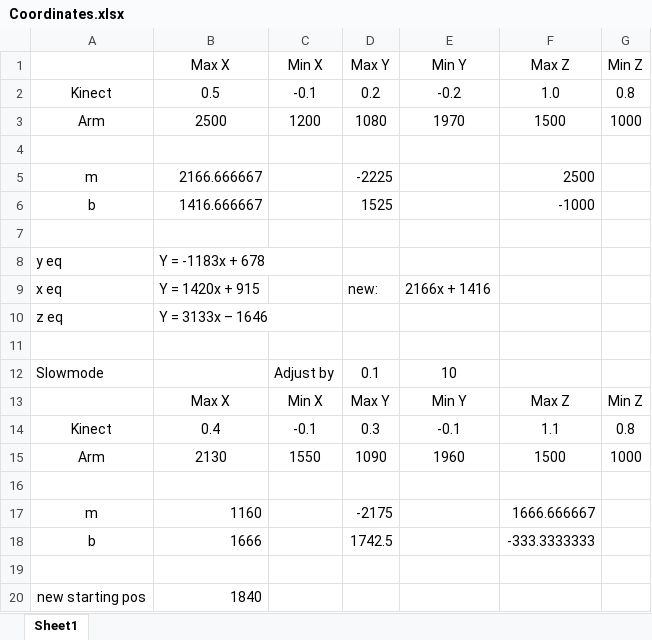
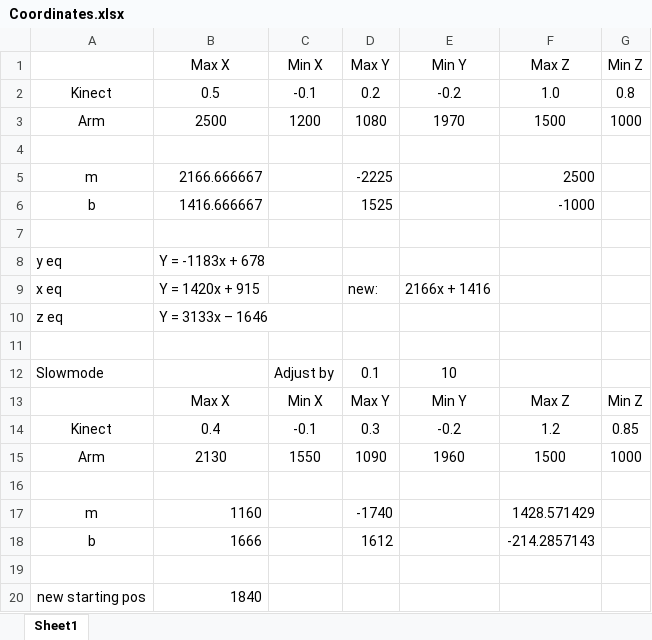
Before and after one commit to StormWulf/Mobile-Motion-Tracking-Robot-Arm, an Excel workbook: Robot arm/Coordinates.xlsx, sheet Sheet1, drawn as a sheet; values as stored, in another font and other column widths than the file's, no borders; the diff names each change by its address in the sheet, - before the commit and + after, or states it on an @@ line.

```diff
--- a/Robot arm/Coordinates.xlsx (sheet Sheet1)
+++ b/Robot arm/Coordinates.xlsx (sheet Sheet1)
-E14: -0.1
+E14: -0.2
-F14: 1.1
+F14: 1.2
-G14: 0.8
+G14: 0.85
-D17: -2175
+D17: -1740
-F17: 1666.666667
+F17: 1428.571429
-D18: 1742.5
+D18: 1612
-F18: -333.3333333
+F18: -214.2857143
```
Also changed, not shown: 1 other file.
